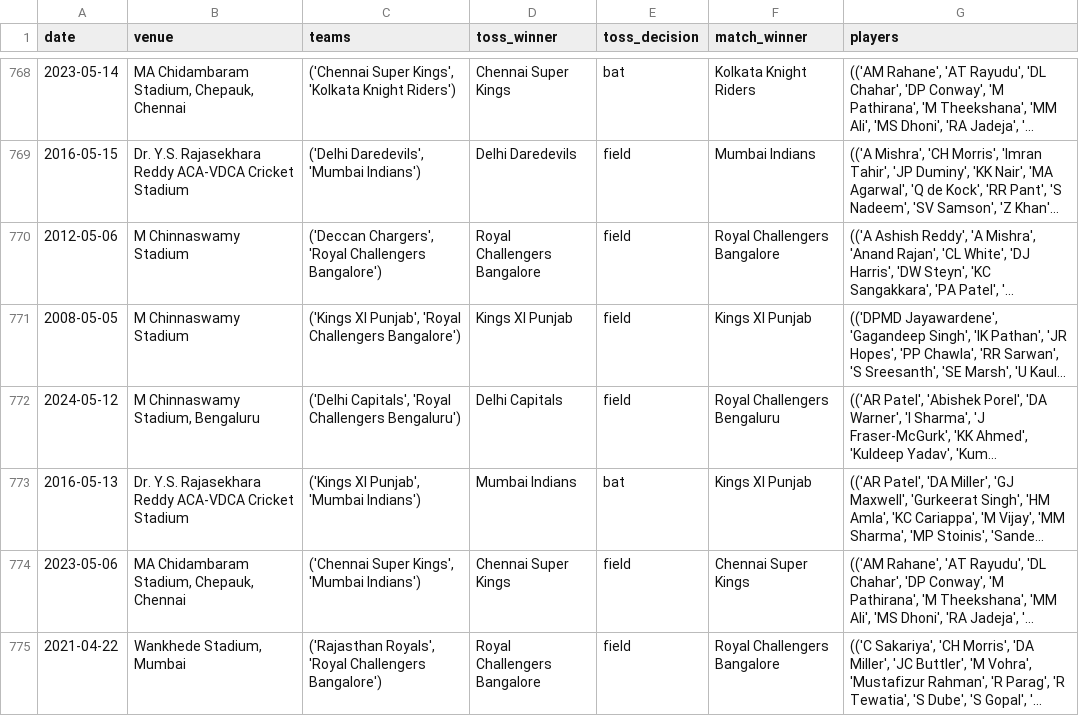
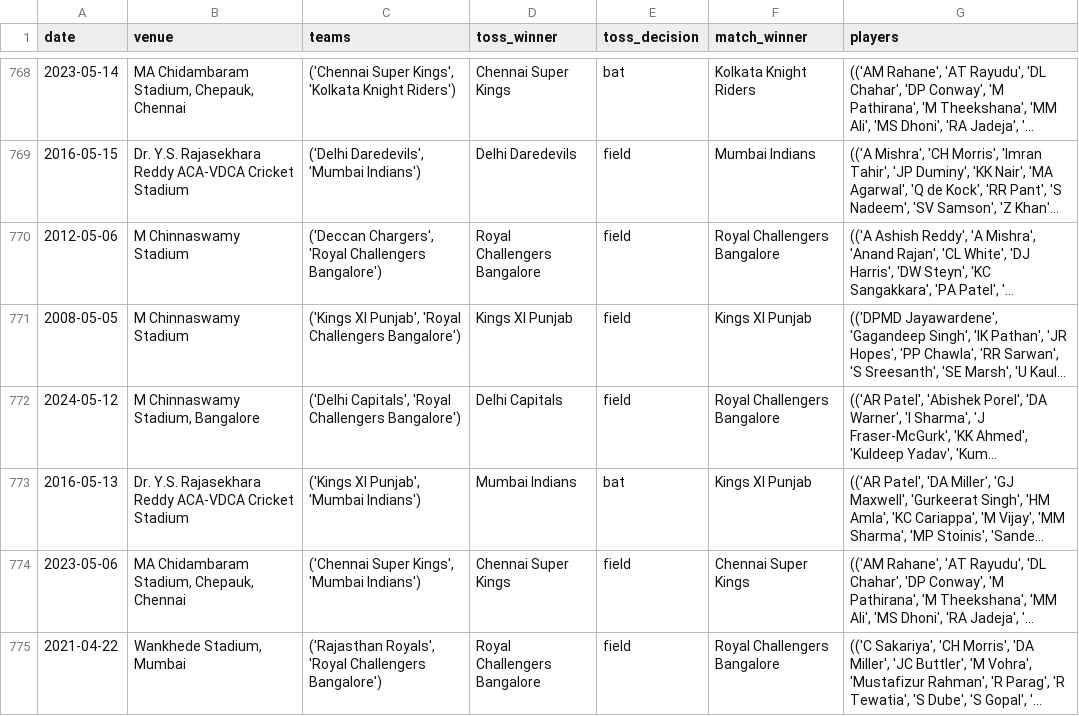
Before and after one commit to bytefoot/EE3111, a CSV file: lab5/data/matches_info.csv, drawn as a sheet; only a part is shown, gaps mark what is left out; long unchanged cells end in …; the diff covers the shown part only; the diff names each change by its address in the sheet, - before the commit and + after, or states it on an @@ line.

```diff
--- a/lab5/data/matches_info.csv
+++ b/lab5/data/matches_info.csv
-B772 (venue): M Chinnaswamy Stadium, Bengaluru
+B772 (venue): M Chinnaswamy Stadium, Bangalore
-C772 (teams): …'Royal Challengers Bengaluru')
+C772 (teams): …'Royal Challengers Bangalore')
-F772 (match_winner): Royal Challengers Bengaluru
+F772 (match_winner): Royal Challengers Bangalore
```
Also changed, not shown: 111 edited cells elsewhere in this file, 5 other files.
